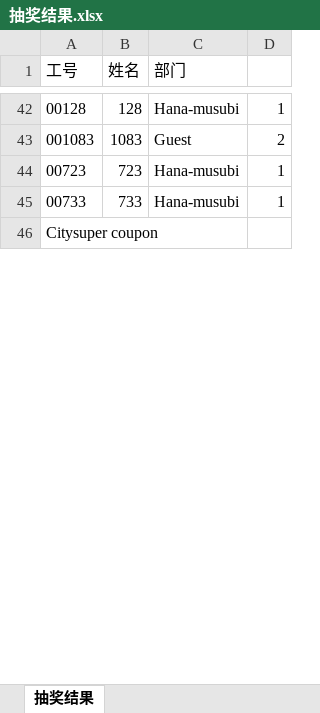
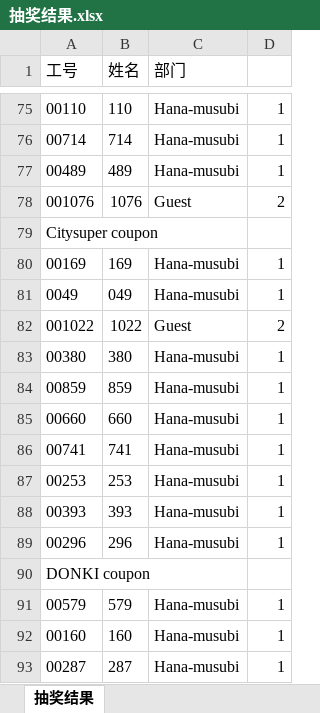
Before and after one commit to HawyHoWingYam/2024_annual_dinner_lottery, an Excel workbook: product/抽奖结果.xlsx, sheet 抽奖结果, drawn as a sheet; only a part is shown, gaps mark what is left out; values as stored, in another font and other column widths than the file's, no borders; removed rows and columns are numbered as before the commit, all else as after; the diff covers the shown part only; the diff names each change by its address in the sheet, - before the commit and + after, or states it on an @@ line.

```diff
--- a/product/抽奖结果.xlsx (sheet 抽奖结果)
+++ b/product/抽奖结果.xlsx (sheet 抽奖结果)
-A75 (工号): 00128
+A75 (工号): 00110
-B75 (姓名): 128
+B75 (姓名): 110
-row 43: 001083 | 1083 | Guest | 2
-A76 (工号): 00723
+A76 (工号): 00714
-B76 (姓名): 723
+B76 (姓名): 714
-A77 (工号): 00733
+A77 (工号): 00489
-B77 (姓名): 733
+B77 (姓名): 489
+row 78: 001076 | 1076 | Guest | 2
+row 80: 00169 | 169 | Hana-musubi | 1
+row 81: 0049 | 049 | Hana-musubi | 1
+row 82: 001022 | 1022 | Guest | 2
+row 83: 00380 | 380 | Hana-musubi | 1
+row 84: 00859 | 859 | Hana-musubi | 1
+row 85: 00660 | 660 | Hana-musubi | 1
+row 86: 00741 | 741 | Hana-musubi | 1
+row 87: 00253 | 253 | Hana-musubi | 1
+row 88: 00393 | 393 | Hana-musubi | 1
+row 89: 00296 | 296 | Hana-musubi | 1
@@ row 57 moved to row 90: DONKI coupon @@
+row 91: 00579 | 579 | Hana-musubi | 1
+row 92: 00160 | 160 | Hana-musubi | 1
+row 93: 00287 | 287 | Hana-musubi | 1
```
Also changed, not shown: 82 added rows, 62 removed rows, 10 moved rows, 62 edited cells and cell formats elsewhere in this sheet, 2 other files.
